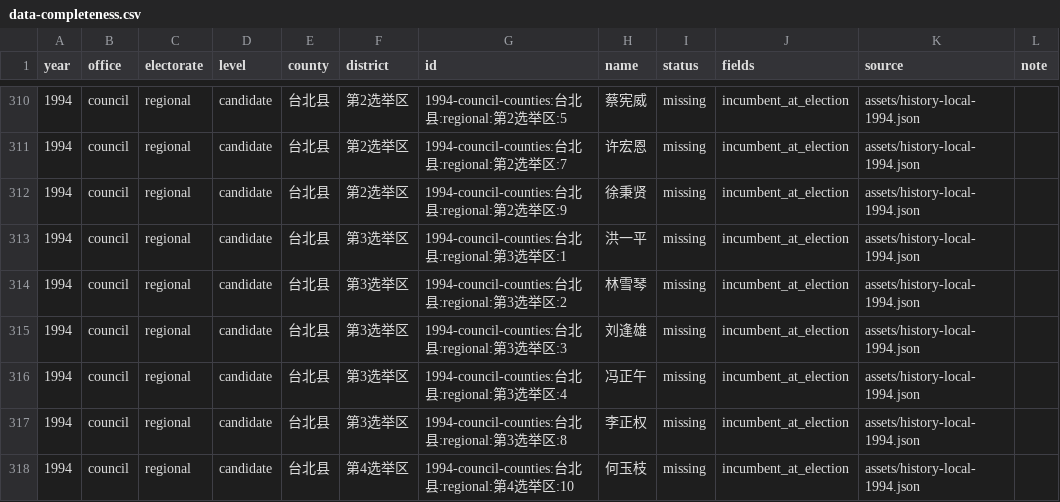
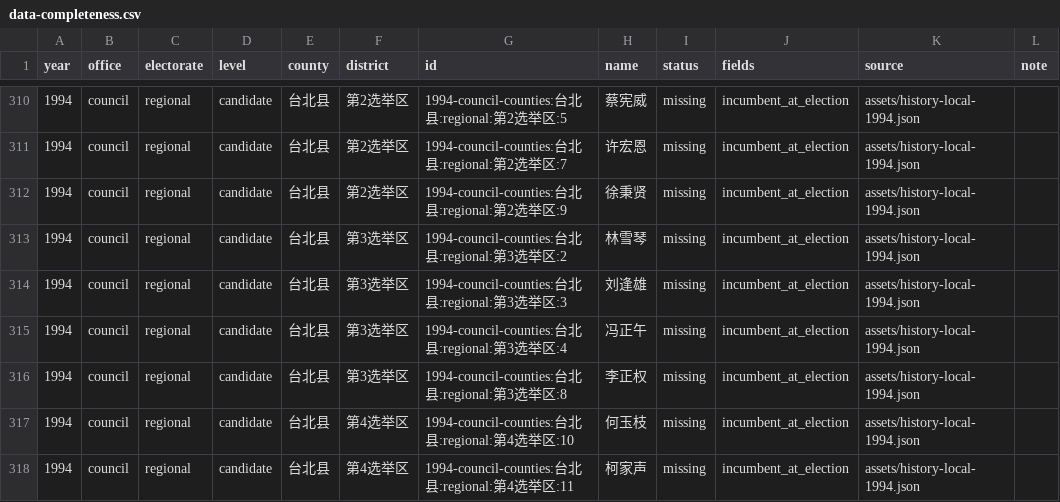
Before and after one commit to AlexWei2048/taiwan-map-painter, a CSV file: reports/data-completeness.csv, drawn as a sheet; only a part is shown, gaps mark what is left out; the shorter side is filled out with more unchanged rows; the diff names each change by its address in the sheet, - before the commit and + after, or states it on an @@ line.

```diff
--- a/reports/data-completeness.csv
+++ b/reports/data-completeness.csv
-row 313: 1994 | council | regional | candidate | 台北县 | 第3选举区 | 1994-council-counties:台北县:regional:第3选举区:1 | 洪一平 | missing | incumbent_at_election | assets/history-local-1994.json
```
Also changed, not shown: 2 other files.
